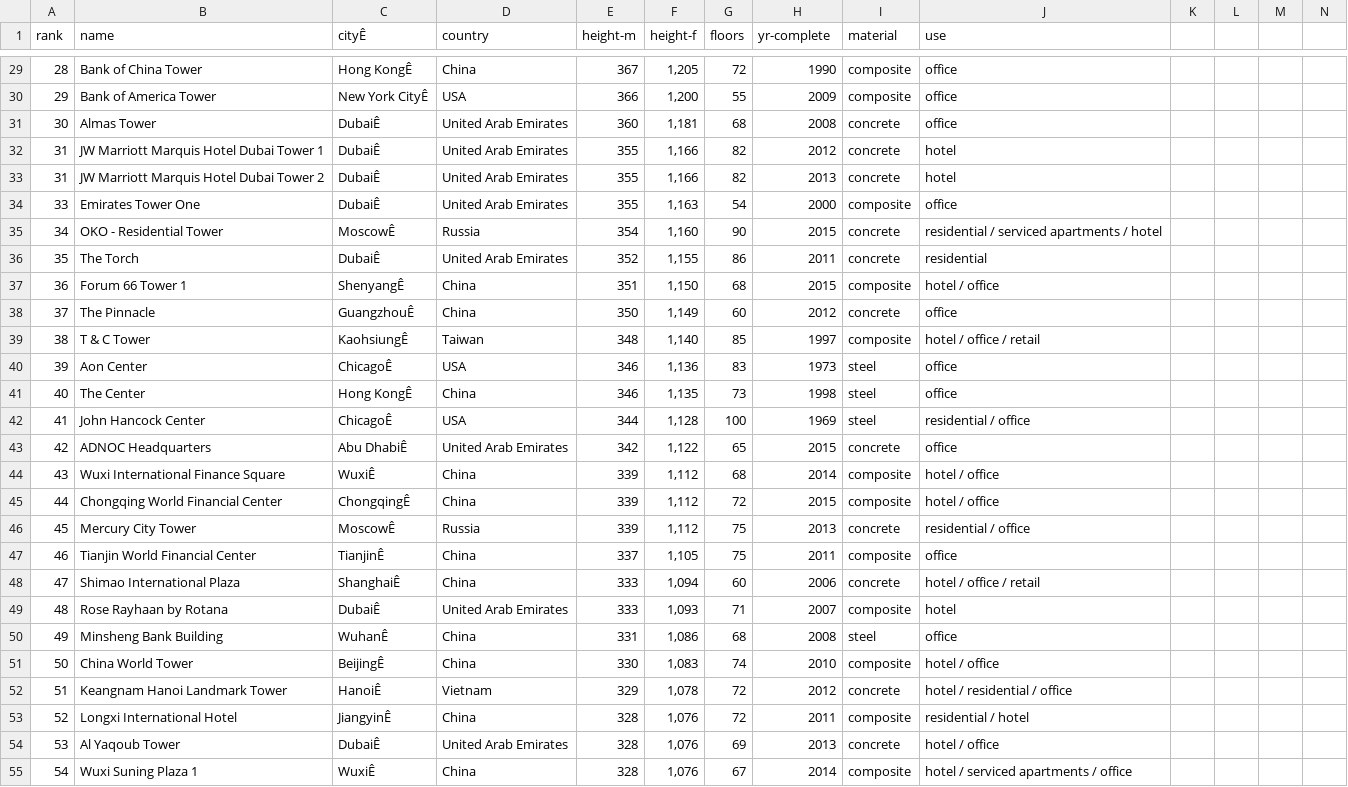
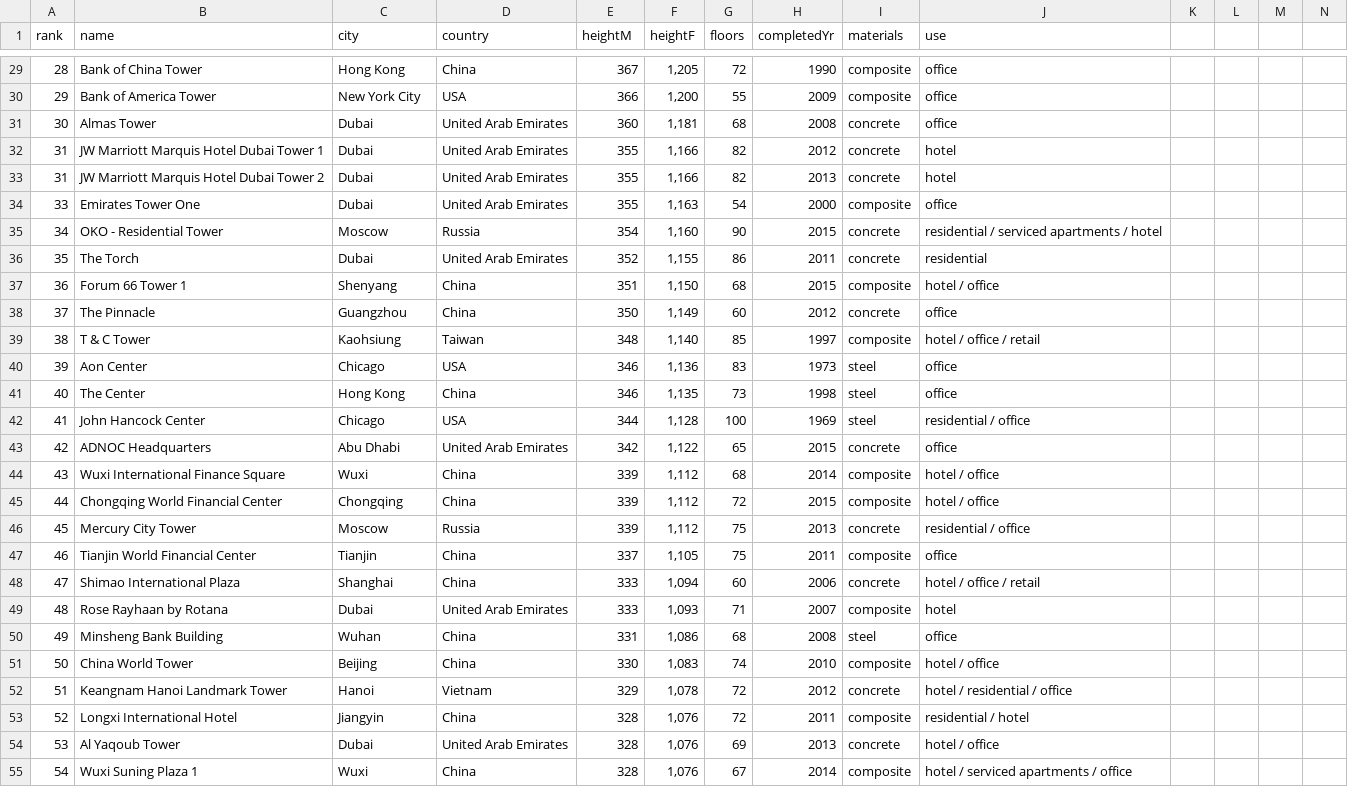
Before and after one commit to arsm800/skyscrapers, a CSV file: public/skyscrapers.csv, drawn as a sheet; only a part is shown, gaps mark what is left out; the diff covers the shown part only; the diff names each change by its address in the sheet, - before the commit and + after, or states it on an @@ line.

Commit message:
Added Skyscraper model and migration; migrated and seeded data, but some building data is nil.

```diff
--- a/public/skyscrapers.csv
+++ b/public/skyscrapers.csv
-C1: cityÊ
+C1: city
-E1: height-m
+E1: heightM
-F1: height-f
+F1: heightF
-H1: yr-complete
+H1: completedYr
-I1: material
+I1: materials
-C29 (city): Hong KongÊ
+C29 (city): Hong Kong
-C30 (city): New York CityÊ
+C30 (city): New York City
-C31:C34 (city): DubaiÊ
+C31:C34 (city): Dubai
-C35 (city): MoscowÊ
+C35 (city): Moscow
-C36 (city): DubaiÊ
+C36 (city): Dubai
-C37 (city): ShenyangÊ
+C37 (city): Shenyang
-C38 (city): GuangzhouÊ
+C38 (city): Guangzhou
-C39 (city): KaohsiungÊ
+C39 (city): Kaohsiung
-C40 (city): ChicagoÊ
+C40 (city): Chicago
-C41 (city): Hong KongÊ
+C41 (city): Hong Kong
-C42 (city): ChicagoÊ
+C42 (city): Chicago
-C43 (city): Abu DhabiÊ
+C43 (city): Abu Dhabi
-C44 (city): WuxiÊ
+C44 (city): Wuxi
-C45 (city): ChongqingÊ
+C45 (city): Chongqing
-C46 (city): MoscowÊ
+C46 (city): Moscow
-C47 (city): TianjinÊ
+C47 (city): Tianjin
-C48 (city): ShanghaiÊ
+C48 (city): Shanghai
-C49 (city): DubaiÊ
+C49 (city): Dubai
-C50 (city): WuhanÊ
+C50 (city): Wuhan
-C51 (city): BeijingÊ
+C51 (city): Beijing
-C52 (city): HanoiÊ
+C52 (city): Hanoi
-C53 (city): JiangyinÊ
+C53 (city): Jiangyin
-C54 (city): DubaiÊ
+C54 (city): Dubai
-C55 (city): WuxiÊ
+C55 (city): Wuxi
```
Also changed, not shown: 73 edited cells elsewhere in this file, 4 other files.
